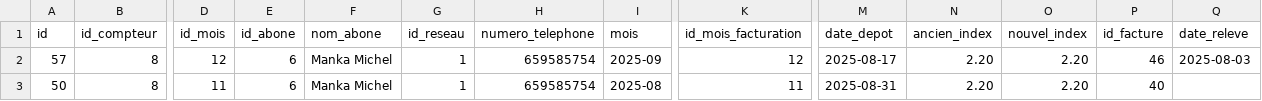
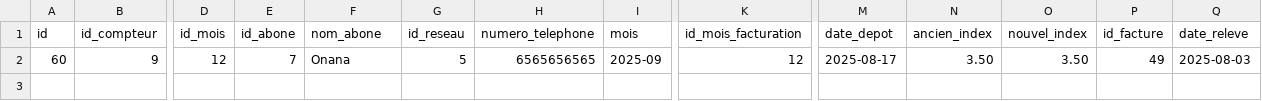
Before and after one commit to tockem-applications/suivi_aep, a CSV file: tmp/7/facturation_abone_Fokoue.csv, drawn as a sheet; only a part is shown, gaps mark what is left out; removed rows and columns are numbered as before the commit, all else as after; rows hold the shown columns only; the diff names each change by its address in the sheet, - before the commit and + after, or states it on an @@ line.

```diff
--- a/tmp/7/facturation_abone_Fokoue.csv
+++ b/tmp/7/facturation_abone_Fokoue.csv
-row 2: 57 | 8 | 12 | 6 | Manka Michel | 1 | 659585754 | 2025-09 | 12 | 2025-08-17 | 2.20 | 2.20 | 46 | 2025-08-03
-A2 (id): 50
+A2 (id): 60
-B2 (id_compteur): 8
+B2 (id_compteur): 9
-D2 (id_mois): 11
+D2 (id_mois): 12
-E2 (id_abone): 6
+E2 (id_abone): 7
-F2 (nom_abone): Manka Michel
+F2 (nom_abone): Onana
-G2 (id_reseau): 1
+G2 (id_reseau): 5
-H2 (numero_telephone): 659585754
+H2 (numero_telephone): 6565656565
-I2 (mois): 2025-08
+I2 (mois): 2025-09
-K2 (id_mois_facturation): 11
+K2 (id_mois_facturation): 12
-M2 (date_depot): 2025-08-31
+M2 (date_depot): 2025-08-17
-N2 (ancien_index): 2.20
+N2 (ancien_index): 3.50
-O2 (nouvel_index): 2.20
+O2 (nouvel_index): 3.50
-P2 (id_facture): 40
+P2 (id_facture): 49
-Q2 (date_releve): (empty)
+Q2 (date_releve): 2025-08-03
```
Also changed, not shown: 6 other files.
